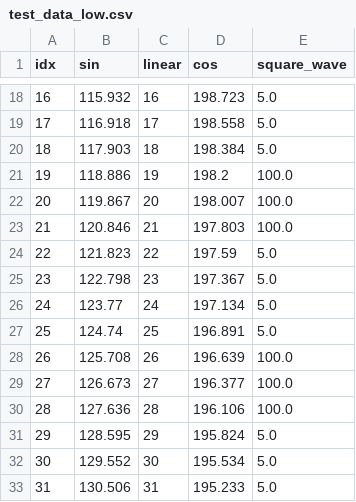
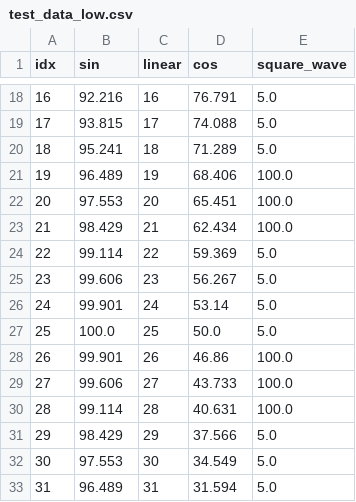
Before and after one commit to iainfox/plot-assist-v2, a CSV file: src-tauri/test_data_low.csv, drawn as a sheet; only a part is shown, gaps mark what is left out; the diff covers the shown part only.

```diff
--- a/src-tauri/test_data_low.csv
+++ b/src-tauri/test_data_low.csv
@@ -18,16 +18,16 @@ idx,sin,linear,cos,square_wave
-16,115.932,16,198.723,5.0
-17,116.918,17,198.558,5.0
-18,117.903,18,198.384,5.0
-19,118.886,19,198.2,100.0
-20,119.867,20,198.007,100.0
-21,120.846,21,197.803,100.0
-22,121.823,22,197.59,5.0
-23,122.798,23,197.367,5.0
-24,123.77,24,197.134,5.0
-25,124.74,25,196.891,5.0
-26,125.708,26,196.639,100.0
-27,126.673,27,196.377,100.0
-28,127.636,28,196.106,100.0
-29,128.595,29,195.824,5.0
-30,129.552,30,195.534,5.0
-31,130.506,31,195.233,5.0
+16,92.216,16,76.791,5.0
+17,93.815,17,74.088,5.0
+18,95.241,18,71.289,5.0
+19,96.489,19,68.406,100.0
+20,97.553,20,65.451,100.0
+21,98.429,21,62.434,100.0
+22,99.114,22,59.369,5.0
+23,99.606,23,56.267,5.0
+24,99.901,24,53.14,5.0
+25,100.0,25,50.0,5.0
+26,99.901,26,46.86,100.0
+27,99.606,27,43.733,100.0
+28,99.114,28,40.631,100.0
+29,98.429,29,37.566,5.0
+30,97.553,30,34.549,5.0
+31,96.489,31,31.594,5.0
```
Also changed, not shown: 168 edited cells elsewhere in this file, src-tauri/test_data_med.csv, 2 other files.
